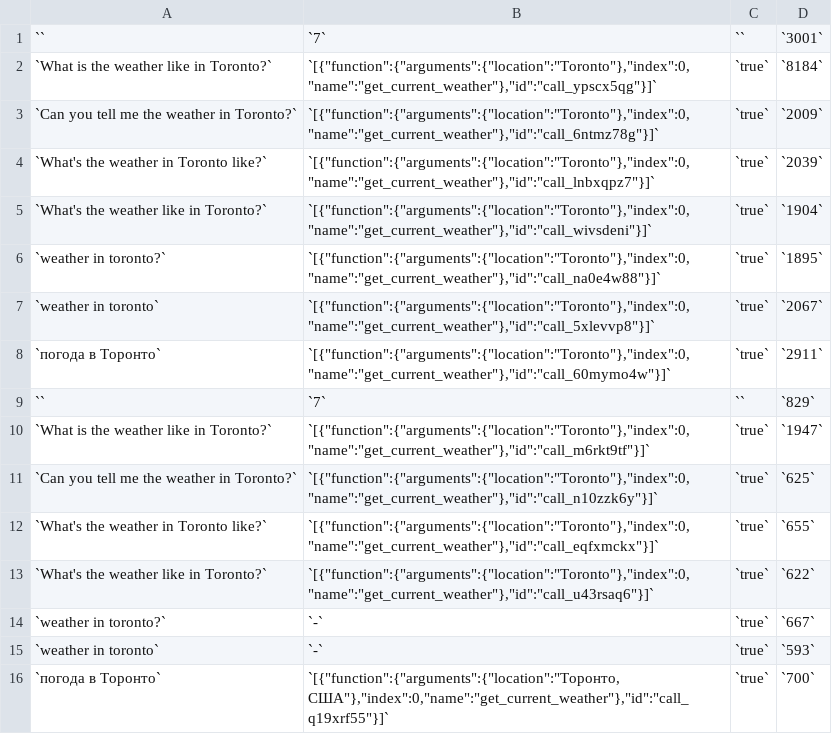
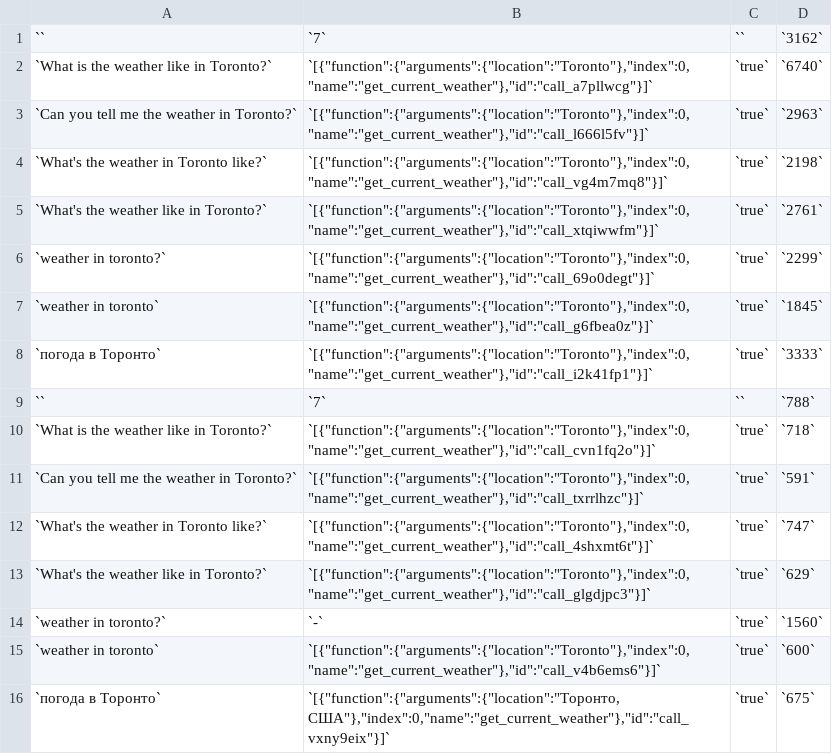
Before and after one commit to larionturlo/call_functions, a CSV file: statistics.csv, drawn as a sheet.

```diff
--- a/statistics.csv
+++ b/statistics.csv
@@ -1,16 +1,16 @@
-``|`7`|``|`3001`
-`What is the weather like in Toronto?`|`[{"function":{"arguments":{"location":"Toronto"},"index":0,"name":"get_current_weather"},"id":"call_ypscx5qg"}]`|`true`|`8184`
-`Can you tell me the weather in Toronto?`|`[{"function":{"arguments":{"location":"Toronto"},"index":0,"name":"get_current_weather"},"id":"call_6ntmz78g"}]`|`true`|`2009`
-`What's the weather in Toronto like?`|`[{"function":{"arguments":{"location":"Toronto"},"index":0,"name":"get_current_weather"},"id":"call_lnbxqpz7"}]`|`true`|`2039`
-`What's the weather like in Toronto?`|`[{"function":{"arguments":{"location":"Toronto"},"index":0,"name":"get_current_weather"},"id":"call_wivsdeni"}]`|`true`|`1904`
-`weather in toronto?`|`[{"function":{"arguments":{"location":"Toronto"},"index":0,"name":"get_current_weather"},"id":"call_na0e4w88"}]`|`true`|`1895`
-`weather in toronto`|`[{"function":{"arguments":{"location":"Toronto"},"index":0,"name":"get_current_weather"},"id":"call_5xlevvp8"}]`|`true`|`2067`
-`погода в Торонто`|`[{"function":{"arguments":{"location":"Toronto"},"index":0,"name":"get_current_weather"},"id":"call_60mymo4w"}]`|`true`|`2911`
-``|`7`|``|`829`
-`What is the weather like in Toronto?`|`[{"function":{"arguments":{"location":"Toronto"},"index":0,"name":"get_current_weather"},"id":"call_m6rkt9tf"}]`|`true`|`1947`
-`Can you tell me the weather in Toronto?`|`[{"function":{"arguments":{"location":"Toronto"},"index":0,"name":"get_current_weather"},"id":"call_n10zzk6y"}]`|`true`|`625`
-`What's the weather in Toronto like?`|`[{"function":{"arguments":{"location":"Toronto"},"index":0,"name":"get_current_weather"},"id":"call_eqfxmckx"}]`|`true`|`655`
-`What's the weather like in Toronto?`|`[{"function":{"arguments":{"location":"Toronto"},"index":0,"name":"get_current_weather"},"id":"call_u43rsaq6"}]`|`true`|`622`
-`weather in toronto?`|`-`|`true`|`667`
-`weather in toronto`|`-`|`true`|`593`
-`погода в Торонто`|`[{"function":{"arguments":{"location":"Торонто, США"},"index":0,"name":"get_current_weather"},"id":"call_q19xrf55"}]`|`true`|`700`
+``|`7`|``|`3162`
+`What is the weather like in Toronto?`|`[{"function":{"arguments":{"location":"Toronto"},"index":0,"name":"get_current_weather"},"id":"call_a7pllwcg"}]`|`true`|`6740`
+`Can you tell me the weather in Toronto?`|`[{"function":{"arguments":{"location":"Toronto"},"index":0,"name":"get_current_weather"},"id":"call_l666l5fv"}]`|`true`|`2963`
+`What's the weather in Toronto like?`|`[{"function":{"arguments":{"location":"Toronto"},"index":0,"name":"get_current_weather"},"id":"call_vg4m7mq8"}]`|`true`|`2198`
+`What's the weather like in Toronto?`|`[{"function":{"arguments":{"location":"Toronto"},"index":0,"name":"get_current_weather"},"id":"call_xtqiwwfm"}]`|`true`|`2761`
+`weather in toronto?`|`[{"function":{"arguments":{"location":"Toronto"},"index":0,"name":"get_current_weather"},"id":"call_69o0degt"}]`|`true`|`2299`
+`weather in toronto`|`[{"function":{"arguments":{"location":"Toronto"},"index":0,"name":"get_current_weather"},"id":"call_g6fbea0z"}]`|`true`|`1845`
+`погода в Торонто`|`[{"function":{"arguments":{"location":"Toronto"},"index":0,"name":"get_current_weather"},"id":"call_i2k41fp1"}]`|`true`|`3333`
+``|`7`|``|`788`
+`What is the weather like in Toronto?`|`[{"function":{"arguments":{"location":"Toronto"},"index":0,"name":"get_current_weather"},"id":"call_cvn1fq2o"}]`|`true`|`718`
+`Can you tell me the weather in Toronto?`|`[{"function":{"arguments":{"location":"Toronto"},"index":0,"name":"get_current_weather"},"id":"call_txrrlhzc"}]`|`true`|`591`
+`What's the weather in Toronto like?`|`[{"function":{"arguments":{"location":"Toronto"},"index":0,"name":"get_current_weather"},"id":"call_4shxmt6t"}]`|`true`|`747`
+`What's the weather like in Toronto?`|`[{"function":{"arguments":{"location":"Toronto"},"index":0,"name":"get_current_weather"},"id":"call_glgdjpc3"}]`|`true`|`629`
+`weather in toronto?`|`-`|`true`|`1560`
+`weather in toronto`|`[{"function":{"arguments":{"location":"Toronto"},"index":0,"name":"get_current_weather"},"id":"call_v4b6ems6"}]`|`true`|`600`
+`погода в Торонто`|`[{"function":{"arguments":{"location":"Торонто, США"},"index":0,"name":"get_current_weather"},"id":"call_vxny9eix"}]`|`true`|`675`
```
Also changed, not shown: 13 other files.
